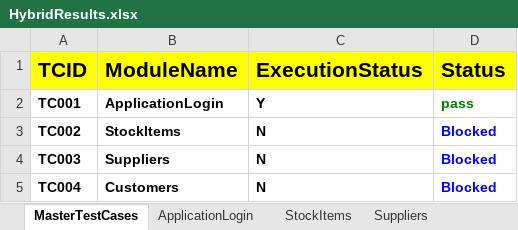
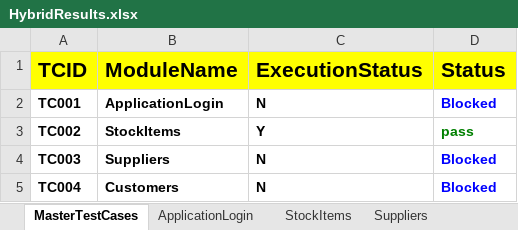
Before and after one commit to KalyanMerugu/HybriadPratice, an Excel workbook: FileOutput/HybridResults.xlsx, sheet MasterTestCases, drawn as a sheet; values as stored, in another font and other column widths than the file's, no borders; the diff names each change by its address in the sheet, - before the commit and + after, or states it on an @@ line.

```diff
--- a/FileOutput/HybridResults.xlsx (sheet MasterTestCases)
+++ b/FileOutput/HybridResults.xlsx (sheet MasterTestCases)
-C2 (ExecutionStatus): Y
+C2 (ExecutionStatus): N
-D2 (Status): pass
+D2 (Status): Blocked
-D2 text colour: #008000
+D2 text colour: #0000FF
-C3 (ExecutionStatus): N
+C3 (ExecutionStatus): Y
-D3 (Status): Blocked
+D3 (Status): pass
-D3 text colour: #0000FF
+D3 text colour: #008000
```
Also changed, not shown: sheet StockItems, sheet ApplicationLogin, 1 other file.
